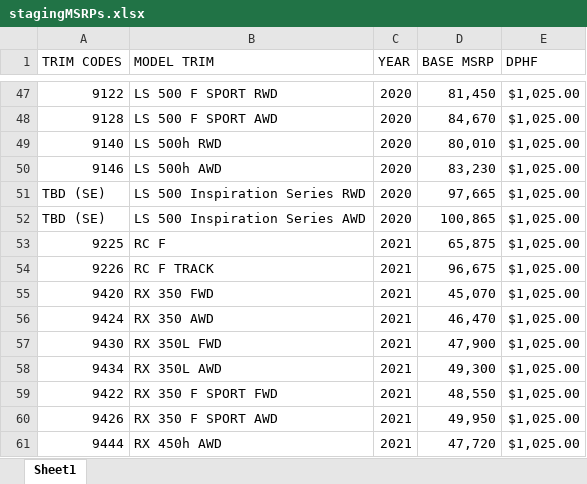
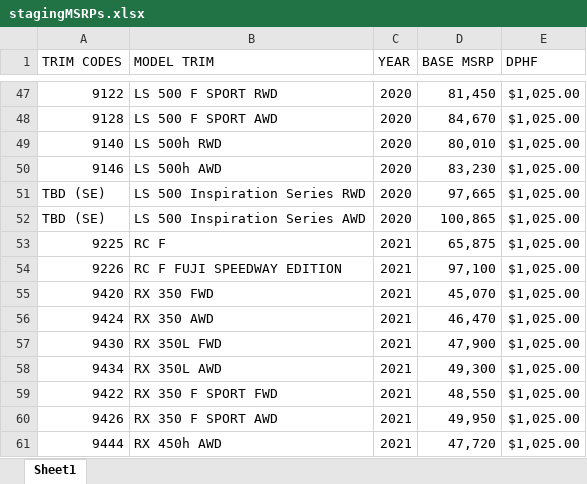
Before and after one commit to will-fregia-tm/katalon_lexc, an Excel workbook: Data Files/stagingMSRPs.xlsx, sheet Sheet1, drawn as a sheet; only a part is shown, gaps mark what is left out; values as stored, in another font and other column widths than the file's, no borders; the diff names each change by its address in the sheet, - before the commit and + after, or states it on an @@ line.

Commit message:
updated build values

```diff
--- a/Data Files/stagingMSRPs.xlsx (sheet Sheet1)
+++ b/Data Files/stagingMSRPs.xlsx (sheet Sheet1)
-B54 (MODEL TRIM): RC F TRACK
+B54 (MODEL TRIM): RC F FUJI SPEEDWAY EDITION
-D54 (BASE MSRP): 96,675
+D54 (BASE MSRP): 97,100
```
Also changed, not shown: 19 other files.
